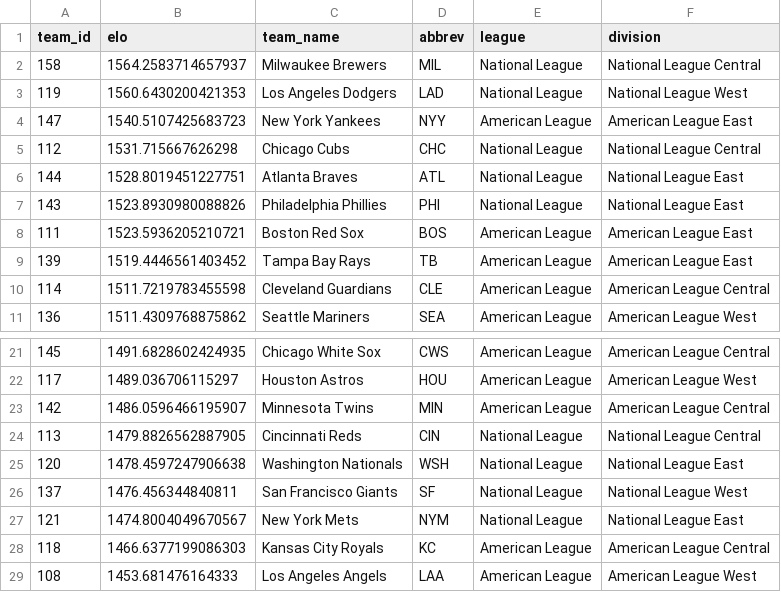
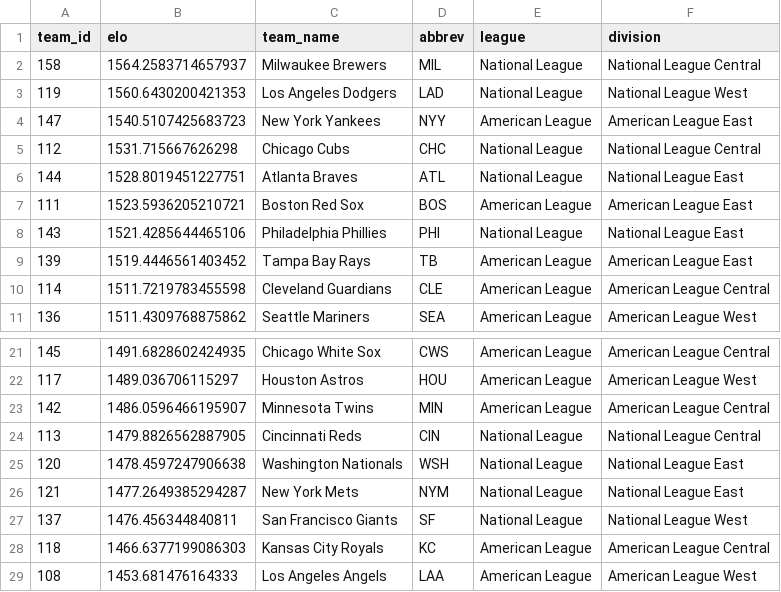
Before and after one commit to JarvisLee511/mlb-playoff-predictor-2026, a CSV file: outputs/elo_current.csv, drawn as a sheet; only a part is shown, gaps mark what is left out.

```diff
--- a/outputs/elo_current.csv
+++ b/outputs/elo_current.csv
@@ -6,4 +6,4 @@ team_id,elo,team_name,abbrev,league,division
 144,1528.8019451227751,Atlanta Braves,ATL,National League,National League East
-143,1523.8930980088826,Philadelphia Phillies,PHI,National League,National League East
 111,1523.5936205210721,Boston Red Sox,BOS,American League,American League East
+143,1521.4285644465106,Philadelphia Phillies,PHI,National League,National League East
 139,1519.4446561403452,Tampa Bay Rays,TB,American League,American League East
@@ -25,4 +25,4 @@ team_id,elo,team_name,abbrev,league,division
 120,1478.4597247906638,Washington Nationals,WSH,National League,National League East
+121,1477.2649385294287,New York Mets,NYM,National League,National League East
 137,1476.456344840811,San Francisco Giants,SF,National League,National League West
-121,1474.8004049670567,New York Mets,NYM,National League,National League East
 118,1466.6377199086303,Kansas City Royals,KC,American League,American League Central
```
Also changed, not shown: data/predictions_log.csv, data/probables.csv, 11 other files.
